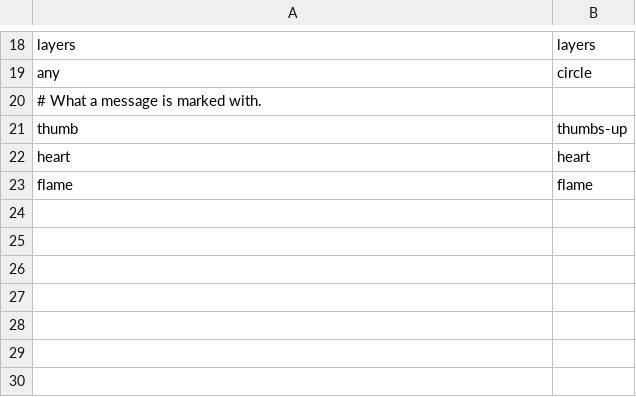
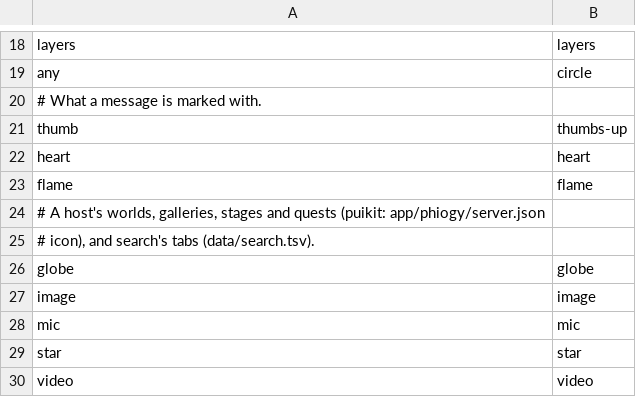
Before and after one commit to gemphi/phikit, a TSV file: crates/appkit/app/phiogy/data/icon.tsv, drawn as a sheet; only a part is shown, gaps mark what is left out; the diff names each change by its address in the sheet, - before the commit and + after, or states it on an @@ line.

```diff
--- a/crates/appkit/app/phiogy/data/icon.tsv
+++ b/crates/appkit/app/phiogy/data/icon.tsv
+row 24: # A host's worlds, galleries, stages and quests (puikit: app/phiogy/server.json
+row 25: # icon), and search's tabs (data/search.tsv).
+row 26: globe | globe
+row 27: image | image
+row 28: mic | mic
+row 29: star | star
+row 30: video | video
```
Also changed, not shown: crates/appkit/app/phiogy/data/text.tsv, 14 other files.
